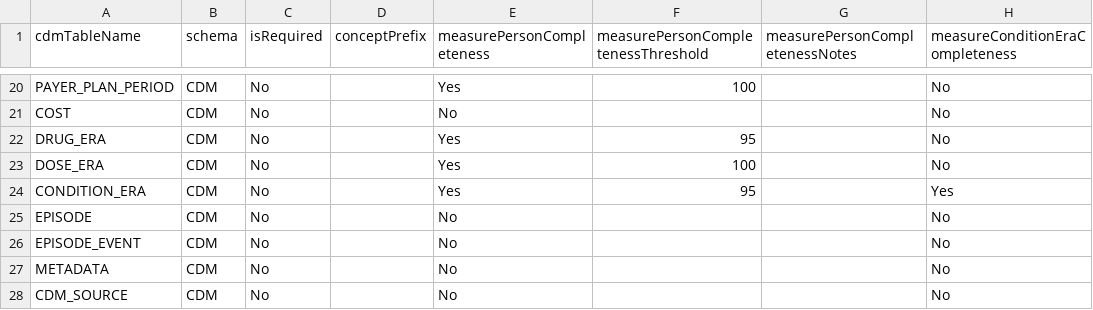
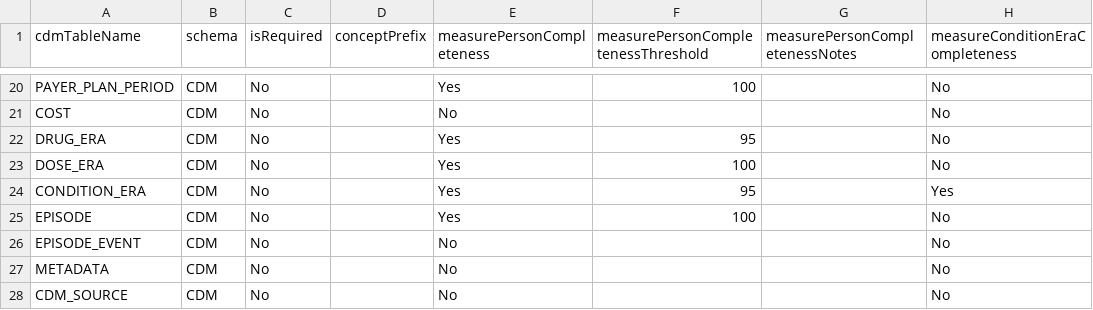
Before and after one commit to OHDSI/DataQualityDashboard, a CSV file: inst/csv/OMOP_CDMv5.4_Table_Level.csv, drawn as a sheet; only a part is shown, gaps mark what is left out; the diff names each change by its address in the sheet, - before the commit and + after, or states it on an @@ line.

Commit message:
enable personCompleteness check for episode table

```diff
--- a/inst/csv/OMOP_CDMv5.4_Table_Level.csv
+++ b/inst/csv/OMOP_CDMv5.4_Table_Level.csv
-E25 (measurePersonCompleteness): No
+E25 (measurePersonCompleteness): Yes
-F25: (empty)
+F25: 100
```
Also changed, not shown: inst/csv/OMOP_CDMv5.5_Table_Level.csv.
